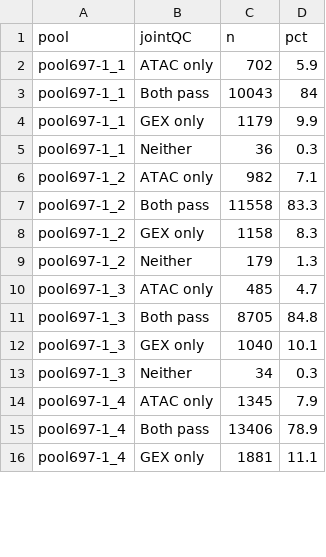
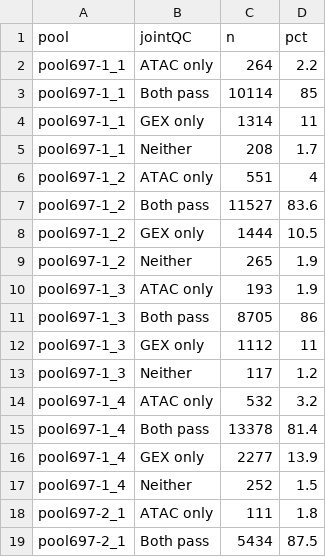
Before and after one commit to BenaroyaResearch/P697_TEAseq_T1D_low_dose_IL2, a CSV file: data/outputData/jointQCSummary.csv, drawn as a sheet; only a part is shown; the diff covers the shown part only.

Commit message:
Done through QC/demultiplexing
Pushing update just prior to attempt to fix ATAC assay creation issues.

```diff
--- a/data/outputData/jointQCSummary.csv
+++ b/data/outputData/jointQCSummary.csv
@@ -1,16 +1,19 @@
 "pool","jointQC","n","pct"
-"pool697-1_1","ATAC only",702,5.9
-"pool697-1_1","Both pass",10043,84
-"pool697-1_1","GEX only",1179,9.9
-"pool697-1_1","Neither",36,0.3
-"pool697-1_2","ATAC only",982,7.1
-"pool697-1_2","Both pass",11558,83.3
-"pool697-1_2","GEX only",1158,8.3
-"pool697-1_2","Neither",179,1.3
-"pool697-1_3","ATAC only",485,4.7
-"pool697-1_3","Both pass",8705,84.8
-"pool697-1_3","GEX only",1040,10.1
-"pool697-1_3","Neither",34,0.3
-"pool697-1_4","ATAC only",1345,7.9
-"pool697-1_4","Both pass",13406,78.9
-"pool697-1_4","GEX only",1881,11.1
+"pool697-1_1","ATAC only",264,2.2
+"pool697-1_1","Both pass",10114,85
+"pool697-1_1","GEX only",1314,11
+"pool697-1_1","Neither",208,1.7
+"pool697-1_2","ATAC only",551,4
+"pool697-1_2","Both pass",11527,83.6
+"pool697-1_2","GEX only",1444,10.5
+"pool697-1_2","Neither",265,1.9
+"pool697-1_3","ATAC only",193,1.9
+"pool697-1_3","Both pass",8705,86
+"pool697-1_3","GEX only",1112,11
+"pool697-1_3","Neither",117,1.2
+"pool697-1_4","ATAC only",532,3.2
+"pool697-1_4","Both pass",13378,81.4
+"pool697-1_4","GEX only",2277,13.9
+"pool697-1_4","Neither",252,1.5
+"pool697-2_1","ATAC only",111,1.8
+"pool697-2_1","Both pass",5434,87.5
```
Also changed, not shown: 13 added rows and 2 edited cells elsewhere in this file, 31 other files.
